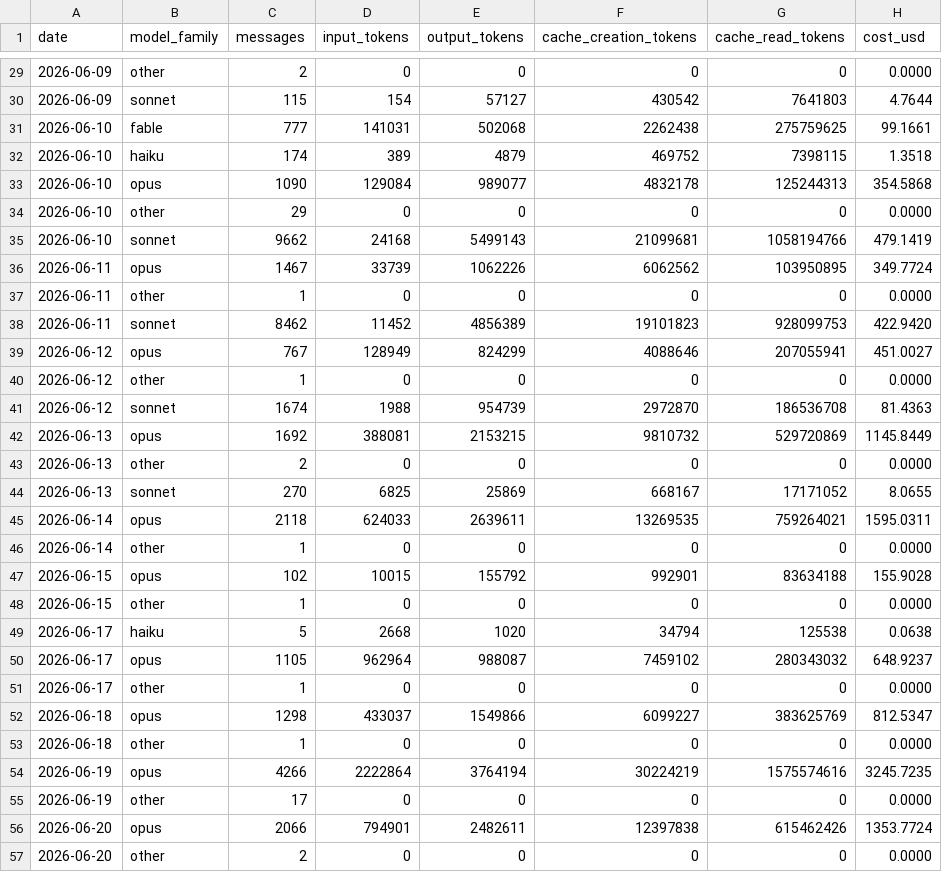
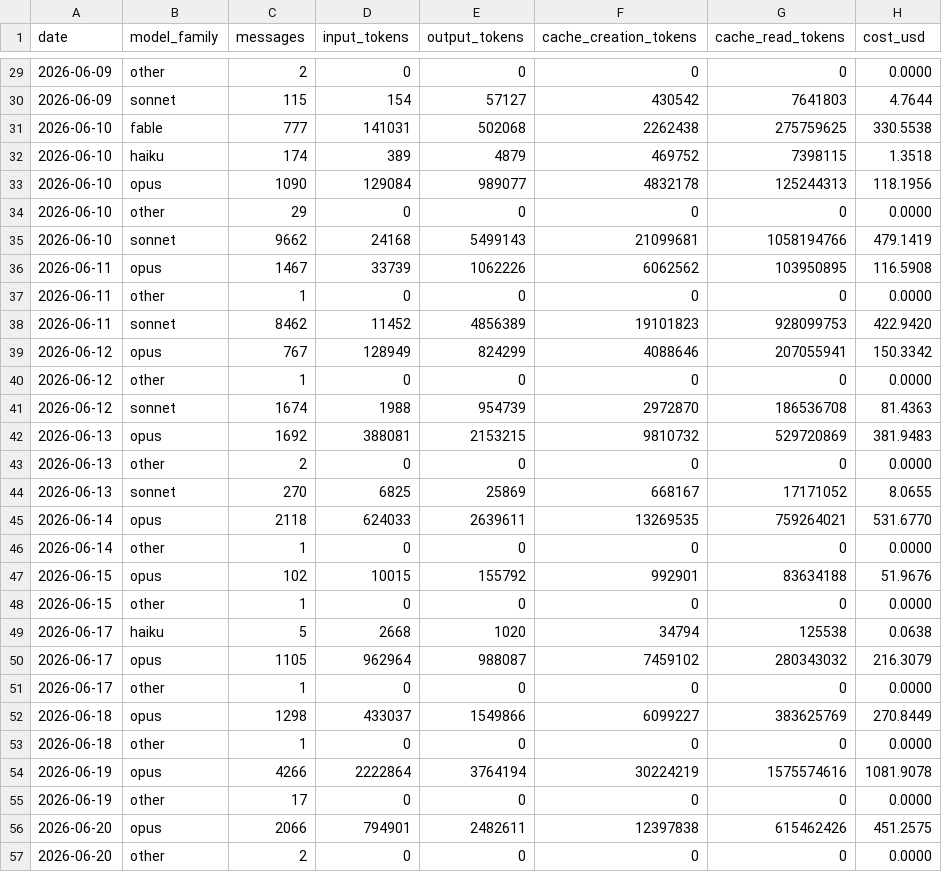
Before and after one commit to mitch-zink/mitch-zink, a CSV file: data/usage_macbook-pro.csv, drawn as a sheet; only a part is shown, gaps mark what is left out; the diff covers the shown part only.

```diff
--- a/data/usage_macbook-pro.csv
+++ b/data/usage_macbook-pro.csv
@@ -30,28 +30,28 @@ date,model_family,messages,input_tokens,output_tokens,cache_creation_tokens,cach
 2026-06-09,sonnet,115,154,57127,430542,7641803,4.7644
-2026-06-10,fable,777,141031,502068,2262438,275759625,99.1661
+2026-06-10,fable,777,141031,502068,2262438,275759625,330.5538
 2026-06-10,haiku,174,389,4879,469752,7398115,1.3518
-2026-06-10,opus,1090,129084,989077,4832178,125244313,354.5868
+2026-06-10,opus,1090,129084,989077,4832178,125244313,118.1956
 2026-06-10,other,29,0,0,0,0,0.0000
 2026-06-10,sonnet,9662,24168,5499143,21099681,1058194766,479.1419
-2026-06-11,opus,1467,33739,1062226,6062562,103950895,349.7724
+2026-06-11,opus,1467,33739,1062226,6062562,103950895,116.5908
 2026-06-11,other,1,0,0,0,0,0.0000
 2026-06-11,sonnet,8462,11452,4856389,19101823,928099753,422.9420
-2026-06-12,opus,767,128949,824299,4088646,207055941,451.0027
+2026-06-12,opus,767,128949,824299,4088646,207055941,150.3342
 2026-06-12,other,1,0,0,0,0,0.0000
 2026-06-12,sonnet,1674,1988,954739,2972870,186536708,81.4363
-2026-06-13,opus,1692,388081,2153215,9810732,529720869,1145.8449
+2026-06-13,opus,1692,388081,2153215,9810732,529720869,381.9483
 2026-06-13,other,2,0,0,0,0,0.0000
 2026-06-13,sonnet,270,6825,25869,668167,17171052,8.0655
-2026-06-14,opus,2118,624033,2639611,13269535,759264021,1595.0311
+2026-06-14,opus,2118,624033,2639611,13269535,759264021,531.6770
 2026-06-14,other,1,0,0,0,0,0.0000
-2026-06-15,opus,102,10015,155792,992901,83634188,155.9028
+2026-06-15,opus,102,10015,155792,992901,83634188,51.9676
 2026-06-15,other,1,0,0,0,0,0.0000
 2026-06-17,haiku,5,2668,1020,34794,125538,0.0638
-2026-06-17,opus,1105,962964,988087,7459102,280343032,648.9237
+2026-06-17,opus,1105,962964,988087,7459102,280343032,216.3079
 2026-06-17,other,1,0,0,0,0,0.0000
-2026-06-18,opus,1298,433037,1549866,6099227,383625769,812.5347
+2026-06-18,opus,1298,433037,1549866,6099227,383625769,270.8449
 2026-06-18,other,1,0,0,0,0,0.0000
-2026-06-19,opus,4266,2222864,3764194,30224219,1575574616,3245.7235
+2026-06-19,opus,4266,2222864,3764194,30224219,1575574616,1081.9078
 2026-06-19,other,17,0,0,0,0,0.0000
-2026-06-20,opus,2066,794901,2482611,12397838,615462426,1353.7724
+2026-06-20,opus,2066,794901,2482611,12397838,615462426,451.2575
 2026-06-20,other,2,0,0,0,0,0.0000
```
Also changed, not shown: 1 added row, 1 removed row and 12 edited cells elsewhere in this file, 7 other files.
